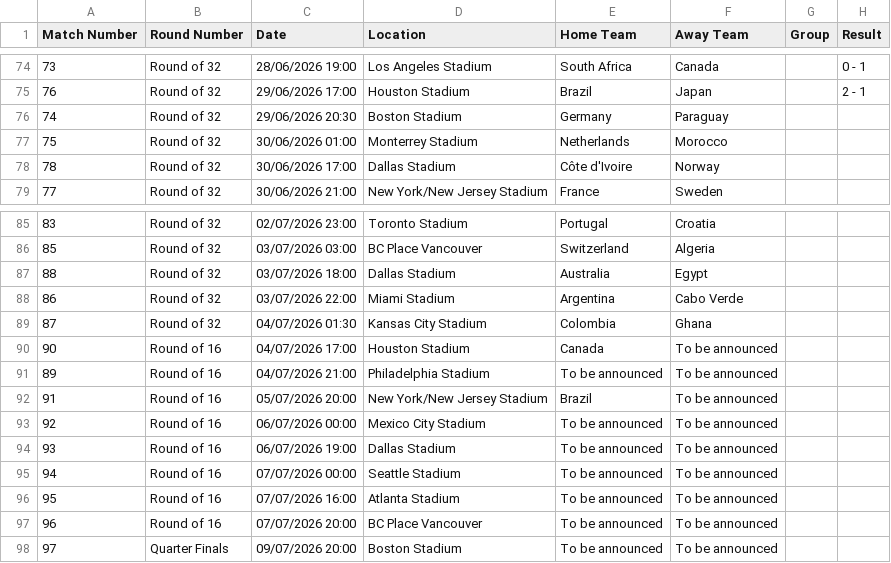
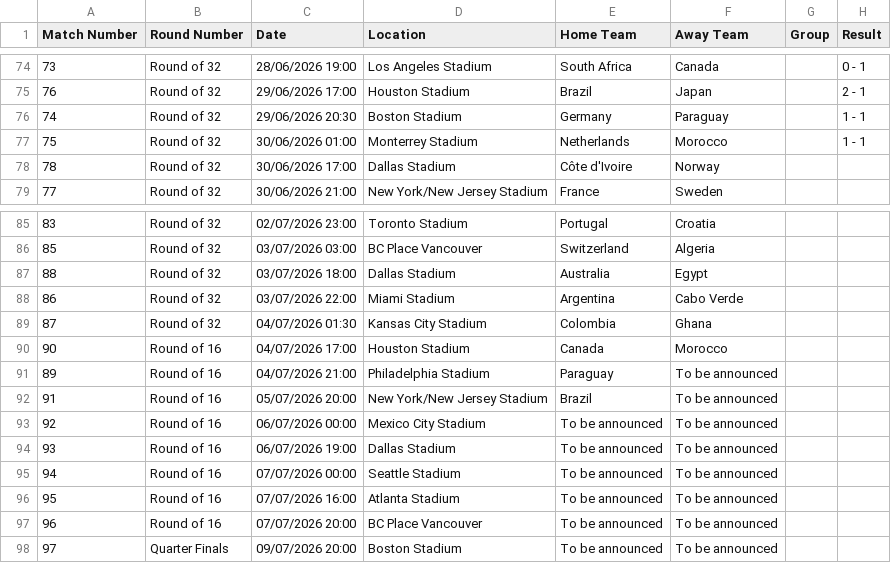
Before and after one commit to ps9786/pl-predictions, a CSV file: wc/wc2026.csv, drawn as a sheet; only a part is shown, gaps mark what is left out.

```diff
--- a/wc/wc2026.csv
+++ b/wc/wc2026.csv
@@ -75,4 +75,4 @@ Match Number,Round Number,Date,Location,Home Team,Away Team,Group,Result
 76,Round of 32,29/06/2026 17:00,Houston Stadium,Brazil,Japan,,2 - 1
-74,Round of 32,29/06/2026 20:30,Boston Stadium,Germany,Paraguay,,
-75,Round of 32,30/06/2026 01:00,Monterrey Stadium,Netherlands,Morocco,,
+74,Round of 32,29/06/2026 20:30,Boston Stadium,Germany,Paraguay,,1 - 1
+75,Round of 32,30/06/2026 01:00,Monterrey Stadium,Netherlands,Morocco,,1 - 1
 78,Round of 32,30/06/2026 17:00,Dallas Stadium,Côte d'Ivoire,Norway,,
@@ -89,4 +89,4 @@ Match Number,Round Number,Date,Location,Home Team,Away Team,Group,Result
 87,Round of 32,04/07/2026 01:30,Kansas City Stadium,Colombia,Ghana,,
-90,Round of 16,04/07/2026 17:00,Houston Stadium,Canada,To be announced,,
-89,Round of 16,04/07/2026 21:00,Philadelphia Stadium,To be announced,To be announced,,
+90,Round of 16,04/07/2026 17:00,Houston Stadium,Canada,Morocco,,
+89,Round of 16,04/07/2026 21:00,Philadelphia Stadium,Paraguay,To be announced,,
 91,Round of 16,05/07/2026 20:00,New York/New Jersey Stadium,Brazil,To be announced,,
```
Also changed, not shown: wc/league_table.csv, 2 other files.
